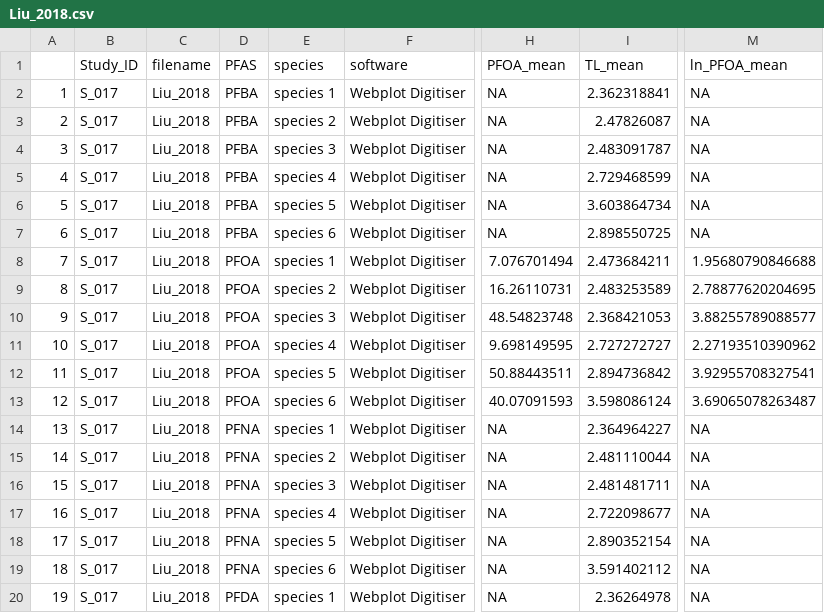
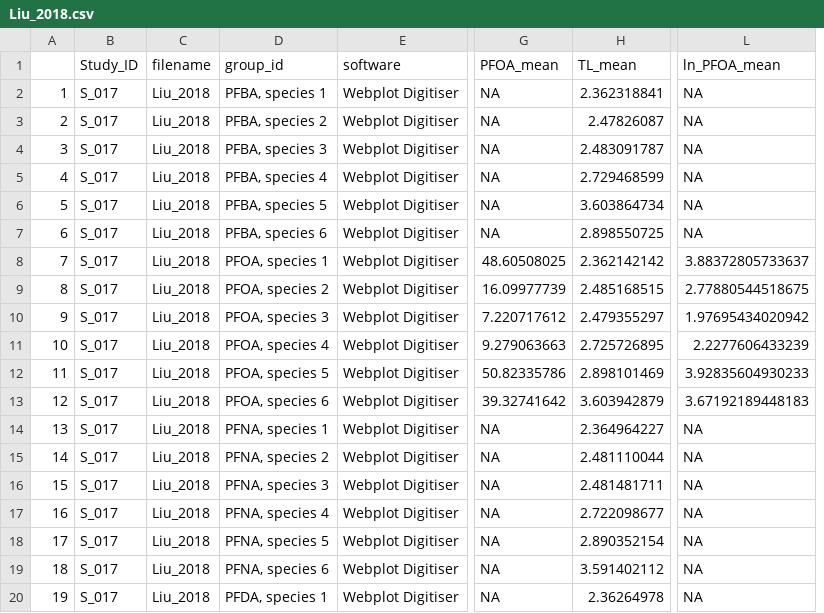
Before and after one commit to ThisIsLorenzo/PFAS_Trophic_Magnification, a CSV file: Rdata/Liu_2018.csv, drawn as a sheet; only a part is shown, gaps mark what is left out; removed rows and columns are numbered as before the commit, all else as after; the diff names each change by its address in the sheet, - before the commit and + after, or states it on an @@ line.

```diff
--- a/Rdata/Liu_2018.csv
+++ b/Rdata/Liu_2018.csv
-column D (PFAS), rows 2-20: PFBA | PFBA | PFBA | PFBA | PFBA | PFBA | PFOA | PFOA | PFOA | PFOA | PFOA | PFOA | PFNA | PFNA | PFNA | PFNA | PFNA | PFNA | PFDA
-column E (species), rows 2-20: species 1 | species 2 | species 3 | species 4 | species 5 | species 6 | species 1 | species 2 | species 3 | species 4 | species 5 | species 6 | species 1 | species 2 | species 3 | species 4 | species 5 | species 6 | species 1
+column D (group_id), rows 2-20: PFBA, species 1 | PFBA, species 2 | PFBA, species 3 | PFBA, species 4 | PFBA, species 5 | PFBA, species 6 | PFOA, species 1 | PFOA, species 2 | PFOA, species 3 | PFOA, species 4 | PFOA, species 5 | PFOA, species 6 | PFNA, species 1 | PFNA, species 2 | PFNA, species 3 | PFNA, species 4 | PFNA, species 5 | PFNA, species 6 | PFDA, species 1
-G8 (PFOA_mean): 7.076701494
+G8 (PFOA_mean): 48.60508025
-H8 (TL_mean): 2.473684211
+H8 (TL_mean): 2.362142142
-L8 (ln_PFOA_mean): 1.95680790846688
+L8 (ln_PFOA_mean): 3.88372805733637
-G9 (PFOA_mean): 16.26110731
+G9 (PFOA_mean): 16.09977739
-H9 (TL_mean): 2.483253589
+H9 (TL_mean): 2.485168515
-L9 (ln_PFOA_mean): 2.78877620204695
+L9 (ln_PFOA_mean): 2.77880544518675
-G10 (PFOA_mean): 48.54823748
+G10 (PFOA_mean): 7.220717612
-H10 (TL_mean): 2.368421053
+H10 (TL_mean): 2.479355297
-L10 (ln_PFOA_mean): 3.88255789088577
+L10 (ln_PFOA_mean): 1.97695434020942
-G11 (PFOA_mean): 9.698149595
+G11 (PFOA_mean): 9.279063663
-H11 (TL_mean): 2.727272727
+H11 (TL_mean): 2.725726895
-L11 (ln_PFOA_mean): 2.27193510390962
+L11 (ln_PFOA_mean): 2.2277606433239
-G12 (PFOA_mean): 50.88443511
+G12 (PFOA_mean): 50.82335786
-H12 (TL_mean): 2.894736842
+H12 (TL_mean): 2.898101469
-L12 (ln_PFOA_mean): 3.92955708327541
+L12 (ln_PFOA_mean): 3.92835604930233
-G13 (PFOA_mean): 40.07091593
+G13 (PFOA_mean): 39.32741642
-H13 (TL_mean): 3.598086124
+H13 (TL_mean): 3.603942879
-L13 (ln_PFOA_mean): 3.69065078263487
+L13 (ln_PFOA_mean): 3.67192189448183
```
Also changed, not shown: Rdata/Cara_2022_loc5.csv, Rdata/Cara_2022_loc8.csv, 41 other files.
